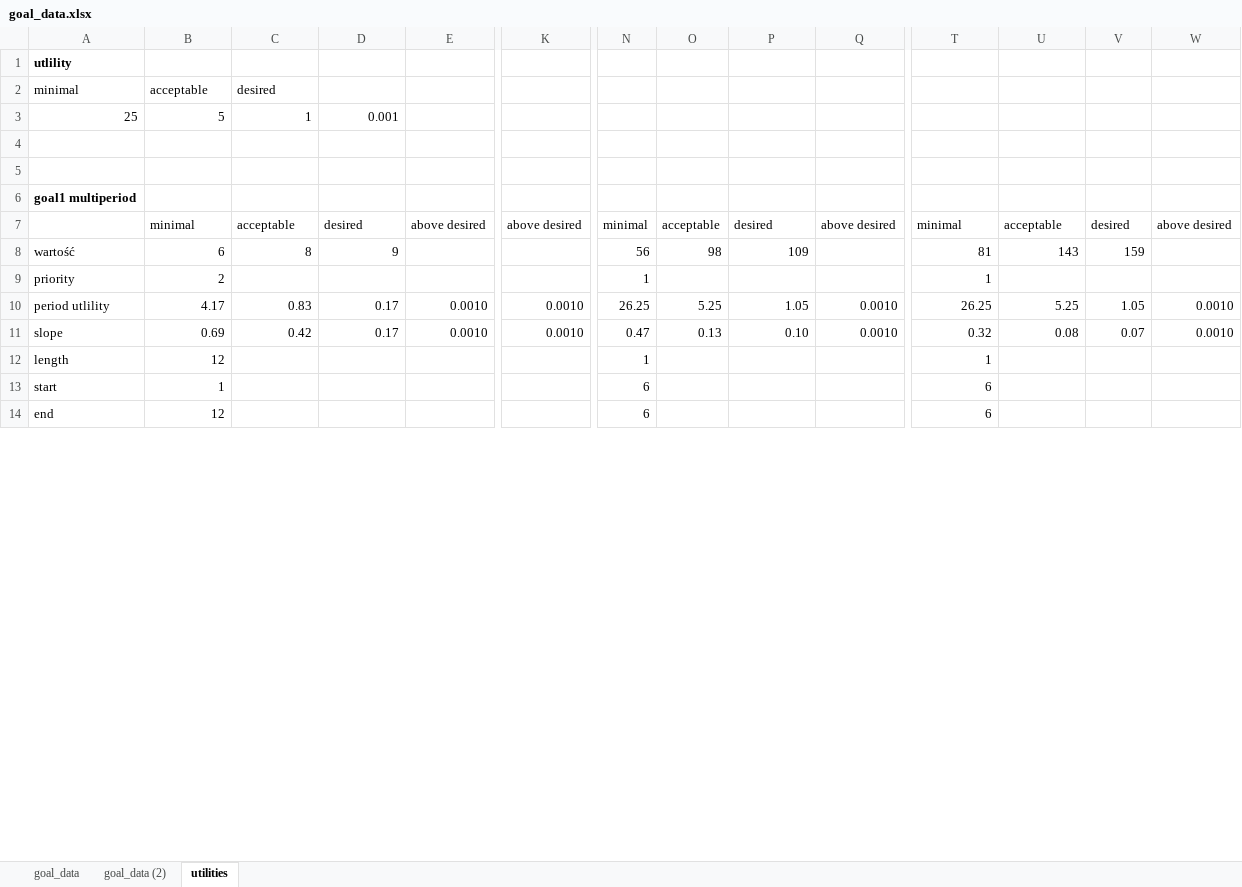
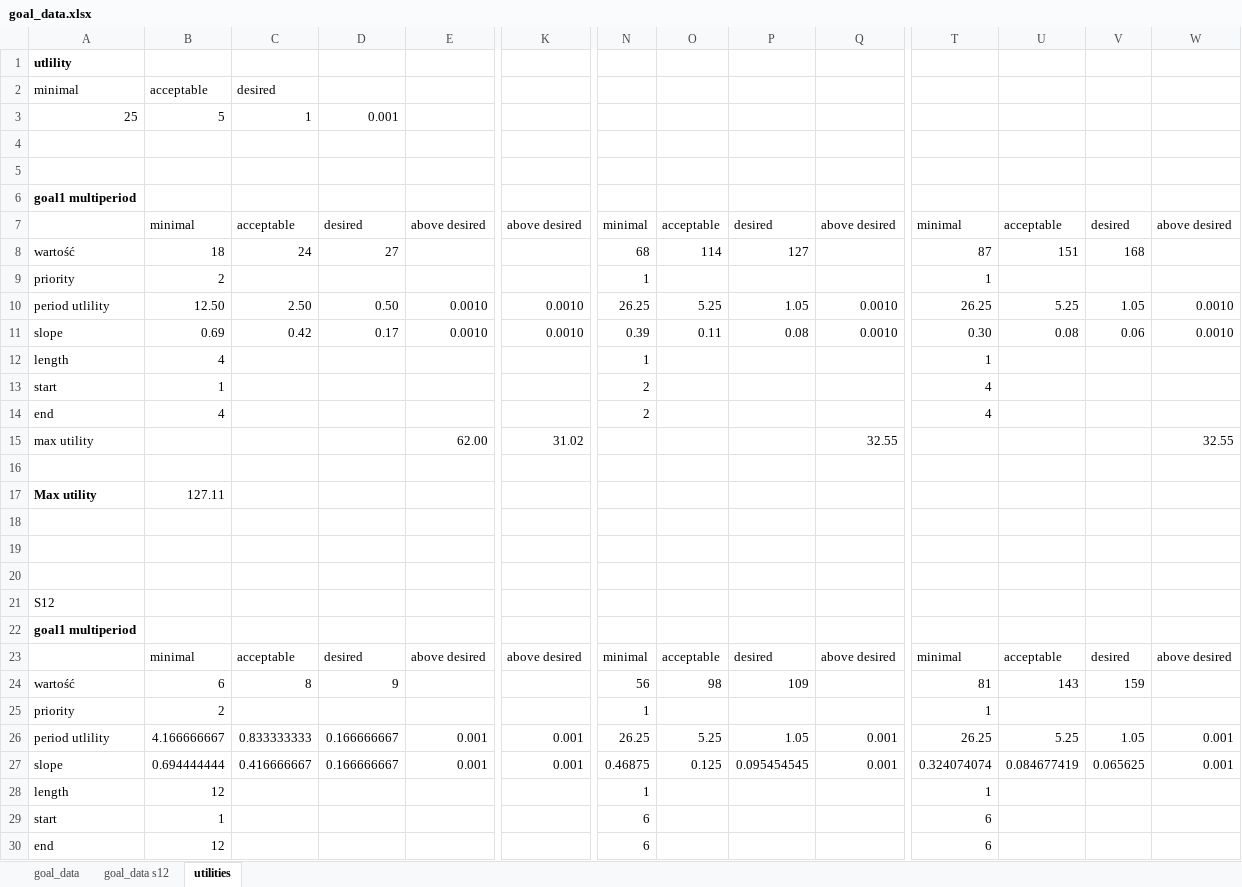
Before and after one commit to msz13/Goal-Based-Investing, an Excel workbook: julia_msp/goal_data.xlsx, sheet utilities, drawn as a sheet; only a part is shown, gaps mark what is left out; values as stored, in another font and other column widths than the file's, no borders; addresses are those after the commit; rows hold the shown columns only; the diff covers the shown part only; the diff names each change by its address in the sheet, - before the commit and + after, or states it on an @@ line.

```diff
--- a/julia_msp/goal_data.xlsx (sheet utilities)
+++ b/julia_msp/goal_data.xlsx (sheet utilities)
-sheet tab: goal_data (2)
+sheet tab: goal_data s12
+row 8: wartość | 18 | 24 | 27 |  |  | 68 | 114 | 127 |  | 87 | 151 | 168
+row 9: priority | 2 |  |  |  |  | 1 |  |  |  | 1
+row 10: period utlility | 12.50 | 2.50 | 0.50 | 0.0010 | 0.0010 | 26.25 | 5.25 | 1.05 | 0.0010 | 26.25 | 5.25 | 1.05 | 0.0010
+row 11: slope | 0.69 | 0.42 | 0.17 | 0.0010 | 0.0010 | 0.39 | 0.11 | 0.08 | 0.0010 | 0.30 | 0.08 | 0.06 | 0.0010
+row 12: length | 4 |  |  |  |  | 1 |  |  |  | 1
+row 13: start | 1 |  |  |  |  | 2 |  |  |  | 4
+row 14: end | 4 |  |  |  |  | 2 |  |  |  | 4
+row 15: max utility |  |  |  | 62.00 | 31.02 |  |  |  | 32.55 |  |  |  | 32.55
+row 16: (empty)
+row 17: Max utility | 127.11
+row 18: (empty)
+row 19: (empty)
+row 20: (empty)
+row 21: S12
+row 22: goal1 multiperiod
+row 23:  | minimal | acceptable | desired | above desired | above desired | minimal | acceptable | desired | above desired | minimal | acceptable | desired | above desired
-B26: 4.17
+B26: 4.166666667
-C26: 0.83
+C26: 0.833333333
-D26:D27: 0.17
+D26:D27: 0.166666667
-E26:E27: 0.0010
+E26:E27: 0.001
-K26:K27: 0.0010
+K26:K27: 0.001
-Q26:Q27: 0.0010
+Q26:Q27: 0.001
-W26:W27: 0.0010
+W26:W27: 0.001
-B27: 0.69
+B27: 0.694444444
-C27: 0.42
+C27: 0.416666667
-N27: 0.47
+N27: 0.46875
-O27: 0.13
+O27: 0.125
-P27: 0.10
+P27: 0.095454545
-T27: 0.32
+T27: 0.324074074
-U27: 0.08
+U27: 0.084677419
-V27: 0.07
+V27: 0.065625
```
Also changed, not shown: 4 edited cells and cell formats elsewhere in this sheet, sheet goal_data, formulas that keep their value, 2 other files.
